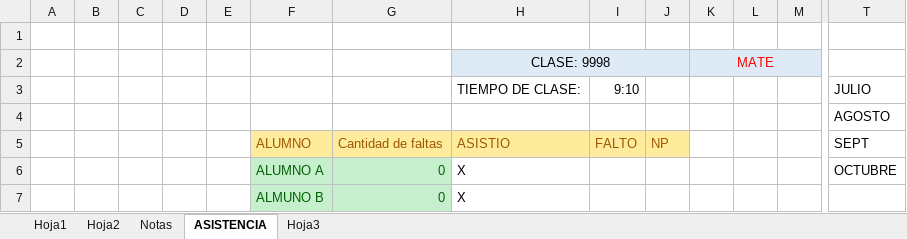
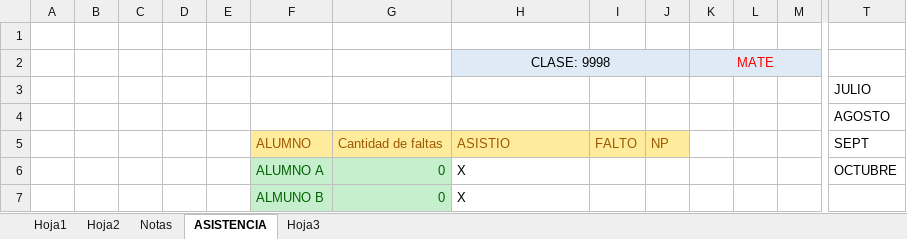
Before and after one commit to badcria2/tesis-colegio, an Excel workbook: documentos/Cronograma-v1.xlsx, sheet ASISTENCIA, drawn as a sheet; only a part is shown, gaps mark what is left out; values as stored, in another font and other column widths than the file's, no borders; removed rows and columns are numbered as before the commit, all else as after; rows hold the shown columns only; the diff names each change by its address in the sheet, - before the commit and + after, or states it on an @@ line.

```diff
--- a/documentos/Cronograma-v1.xlsx (sheet ASISTENCIA)
+++ b/documentos/Cronograma-v1.xlsx (sheet ASISTENCIA)
-row 3:  |  |  |  |  |  |  | TIEMPO DE CLASE: | 9:10 |  |  |  |  | JULIO
+row 3:  |  |  |  |  |  |  |  |  |  |  |  |  | JULIO
```
Also changed, not shown: sheet Hoja2, sheet Hoja1, documentos/V2_DATOS DE ALUMNO-DOCENTES-APORDEADO-DIRECTOR -VERSION ACTUALIZADO.xlsx, 42 other files.
